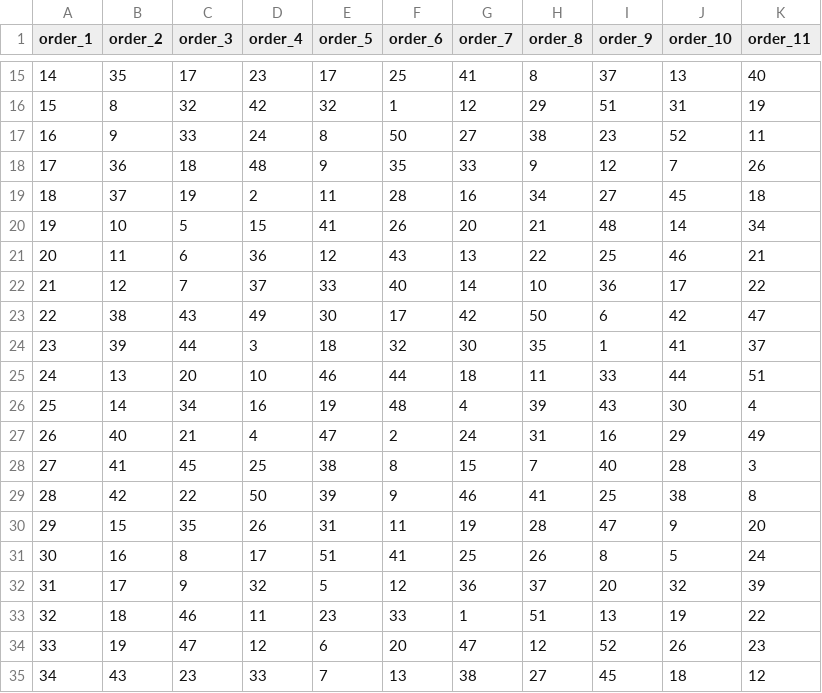
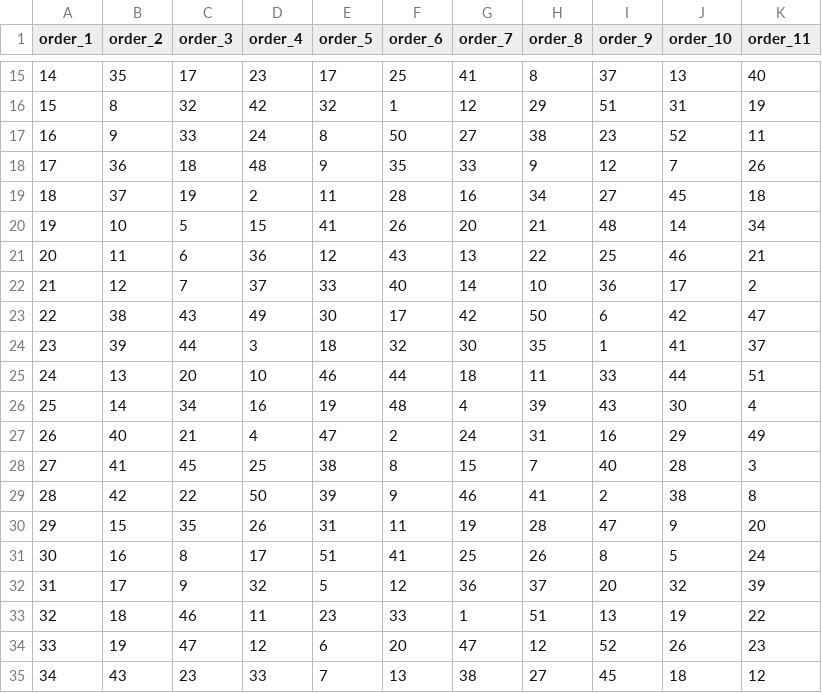
Before and after one commit to jarad/shuffling_data, a CSV file: data/shuffling/Fiona/2023/10/27/2b5fb0.csv, drawn as a sheet; only a part is shown, gaps mark what is left out.

Commit message:
Tested for all the new experiment datas

```diff
--- a/data/shuffling/Fiona/2023/10/27/2b5fb0.csv
+++ b/data/shuffling/Fiona/2023/10/27/2b5fb0.csv
@@ -21,3 +21,3 @@
 20,11,6,36,12,43,13,22,25,46,21
-21,12,7,37,33,40,14,10,36,17,22
+21,12,7,37,33,40,14,10,36,17,2
 22,38,43,49,30,17,42,50,6,42,47
@@ -28,3 +28,3 @@
 27,41,45,25,38,8,15,7,40,28,3
-28,42,22,50,39,9,46,41,25,38,8
+28,42,22,50,39,9,46,41,2,38,8
 29,15,35,26,31,11,19,28,47,9,20
```
Also changed, not shown: data/shuffling/Fiona/2023/10/26/2b5fb0.csv, data/shuffling/Fiona/2023/10/27/c36c55.csv, 1 other file.
